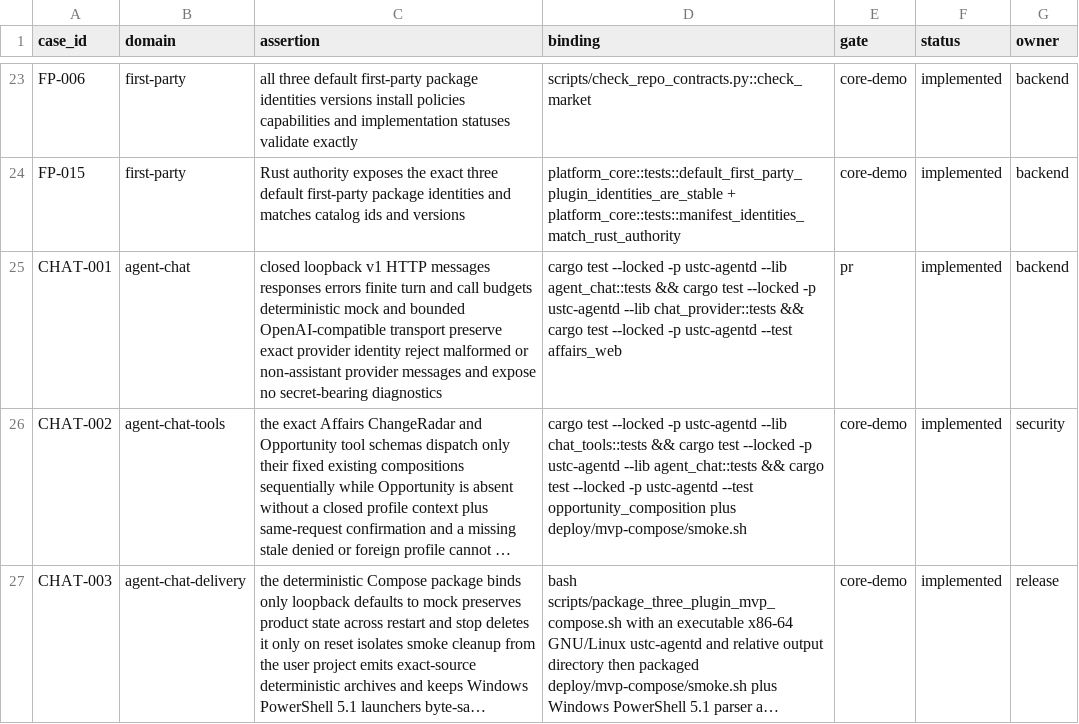
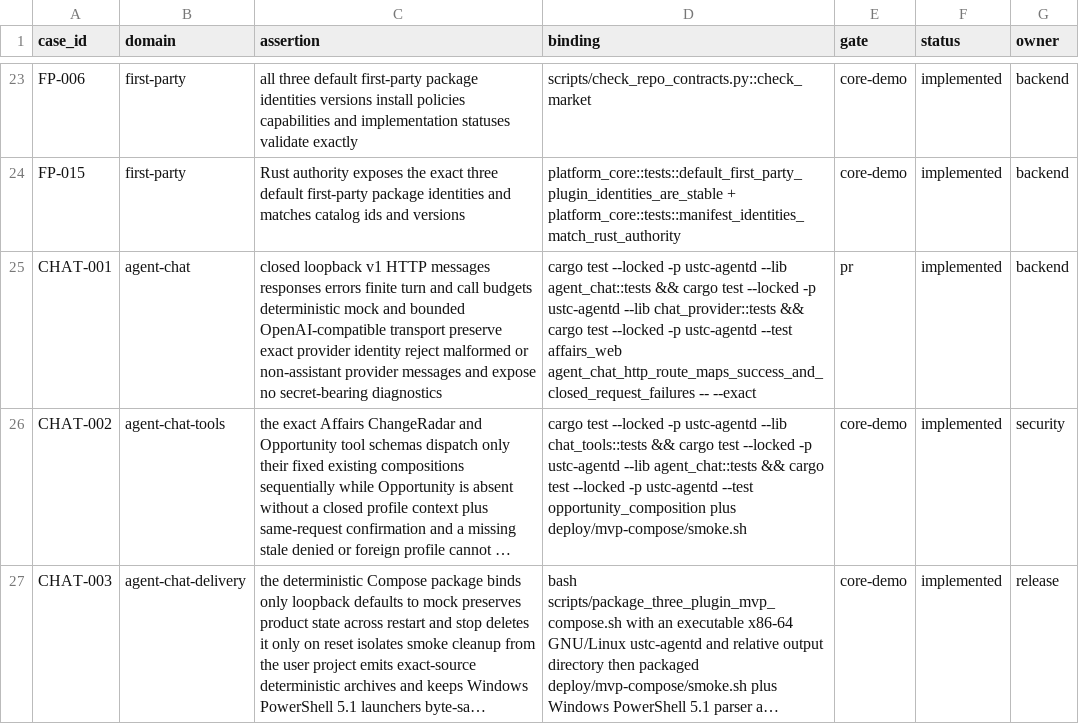
Before and after one commit to Develata/ustc-campus-agent, a TSV file: docs/acceptance/matrix.tsv, drawn as a sheet; only a part is shown, gaps mark what is left out; long unchanged cells end in …; the diff names each change by its address in the sheet, - before the commit and + after, or states it on an @@ line.

Commit message:
test(agent): exercise loopback chat delivery

```diff
--- a/docs/acceptance/matrix.tsv
+++ b/docs/acceptance/matrix.tsv
-D25 (binding): …--test affairs_web
+D25 (binding): …--test affairs_web agent_chat_http_route_maps_success_and_closed_request_failures -- --exact
```
Also changed, not shown: 4 other files.
